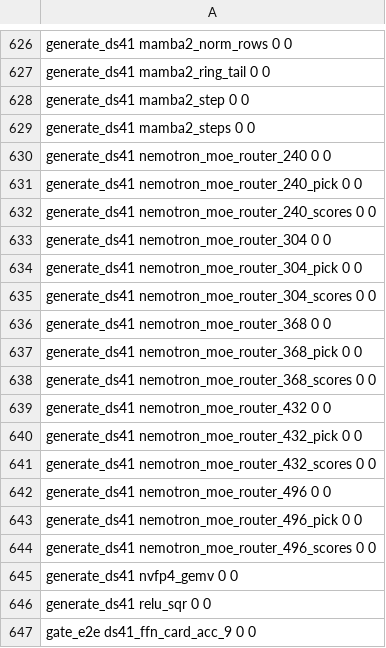
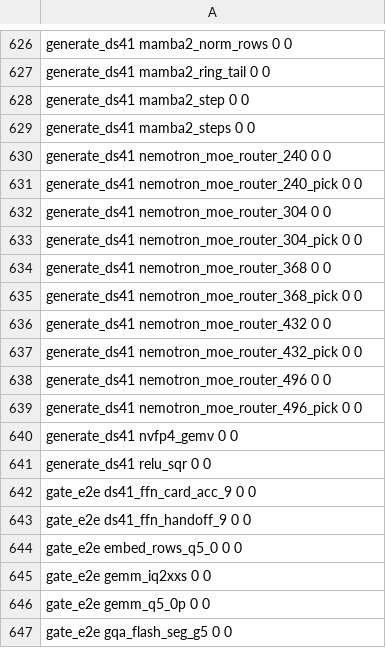
Before and after one commit to Burntgogi/bloomery, a TSV file: tools/ref/ptx-shapes/sm_121-cc12.1.tsv, drawn as a sheet; only a part is shown, gaps mark what is left out; the shorter side is filled out with more unchanged rows; the diff covers the shown part only.

```diff
--- a/tools/ref/ptx-shapes/sm_121-cc12.1.tsv
+++ b/tools/ref/ptx-shapes/sm_121-cc12.1.tsv
@@ -631,15 +631,10 @@ generate_ds41     nemotron_moe_router_240                          0           0
 generate_ds41     nemotron_moe_router_240_pick                     0           0
-generate_ds41     nemotron_moe_router_240_scores                   0           0
 generate_ds41     nemotron_moe_router_304                          0           0
 generate_ds41     nemotron_moe_router_304_pick                     0           0
-generate_ds41     nemotron_moe_router_304_scores                   0           0
 generate_ds41     nemotron_moe_router_368                          0           0
 generate_ds41     nemotron_moe_router_368_pick                     0           0
-generate_ds41     nemotron_moe_router_368_scores                   0           0
 generate_ds41     nemotron_moe_router_432                          0           0
 generate_ds41     nemotron_moe_router_432_pick                     0           0
-generate_ds41     nemotron_moe_router_432_scores                   0           0
 generate_ds41     nemotron_moe_router_496                          0           0
 generate_ds41     nemotron_moe_router_496_pick                     0           0
-generate_ds41     nemotron_moe_router_496_scores                   0           0
 generate_ds41     nvfp4_gemv                                       0           0
```
Also changed, not shown: 5 removed rows elsewhere in this file, tools/ref/ptx-shapes/sm_86-cc12.1.tsv.
